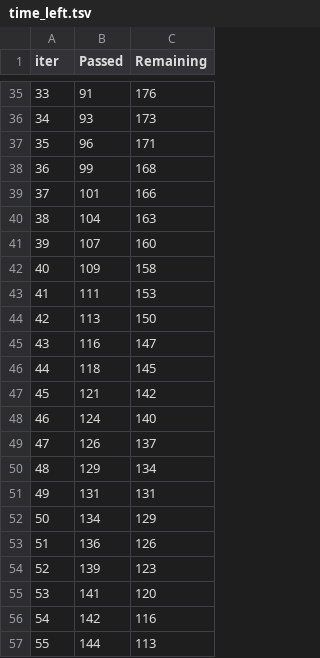
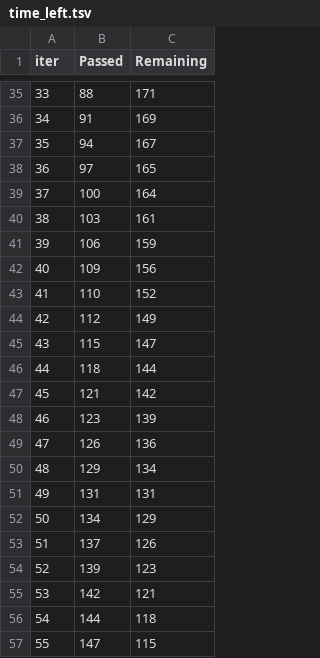
Before and after one commit to AjinkyaBhosale15/ML_project, a TSV file: catboost_info/time_left.tsv, drawn as a sheet; only a part is shown, gaps mark what is left out; the diff covers the shown part only.

```diff
--- a/catboost_info/time_left.tsv
+++ b/catboost_info/time_left.tsv
@@ -35,16 +35,16 @@ iter	Passed	Remaining
-33	91	176
-34	93	173
-35	96	171
-36	99	168
-37	101	166
-38	104	163
-39	107	160
-40	109	158
-41	111	153
-42	113	150
-43	116	147
-44	118	145
+33	88	171
+34	91	169
+35	94	167
+36	97	165
+37	100	164
+38	103	161
+39	106	159
+40	109	156
+41	110	152
+42	112	149
+43	115	147
+44	118	144
 45	121	142
-46	124	140
-47	126	137
+46	123	139
+47	126	136
 48	129	134
@@ -52,6 +52,6 @@ iter	Passed	Remaining
 50	134	129
-51	136	126
+51	137	126
 52	139	123
-53	141	120
-54	142	116
-55	144	113
+53	142	121
+54	144	118
+55	147	115
```
Also changed, not shown: 125 edited cells elsewhere in this file, 22 other files.
